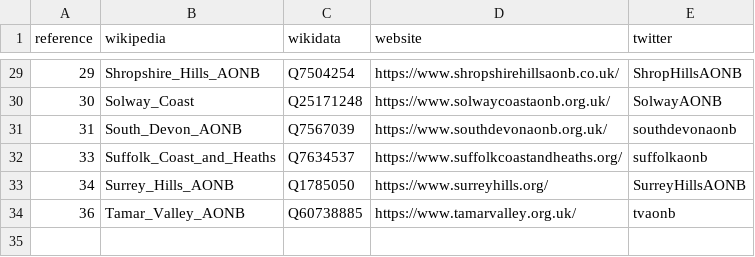
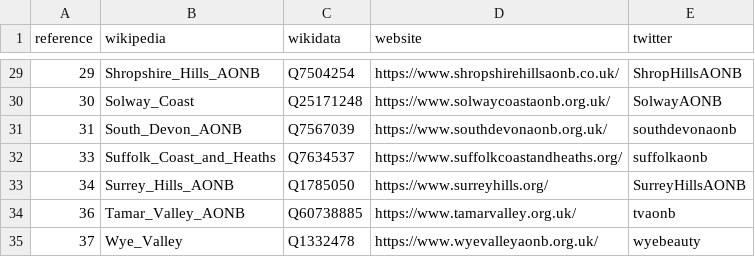
Before and after one commit to digital-land/area-of-outstanding-natural-beauty-collection, a CSV file: data/area-of-outstanding-natural-beauty.csv, drawn as a sheet; only a part is shown, gaps mark what is left out.

Commit message:
Added Wye Valley

```diff
--- a/data/area-of-outstanding-natural-beauty.csv
+++ b/data/area-of-outstanding-natural-beauty.csv
@@ -34 +34,2 @@ reference,wikipedia,wikidata,website,twitter
 36,Tamar_Valley_AONB,Q60738885,https://www.tamarvalley.org.uk/,tvaonb
+37,Wye_Valley,Q1332478,https://www.wyevalleyaonb.org.uk/,wyebeauty
```
Also changed, not shown: pipeline/lookup.csv.
